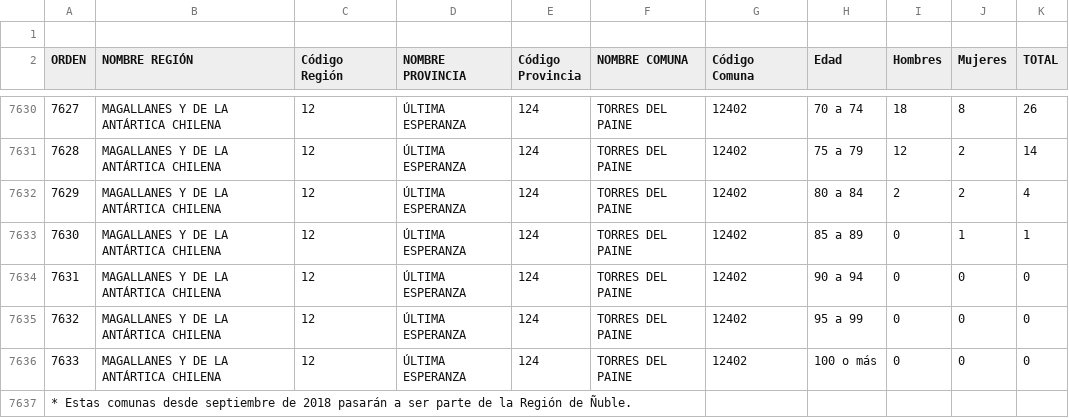
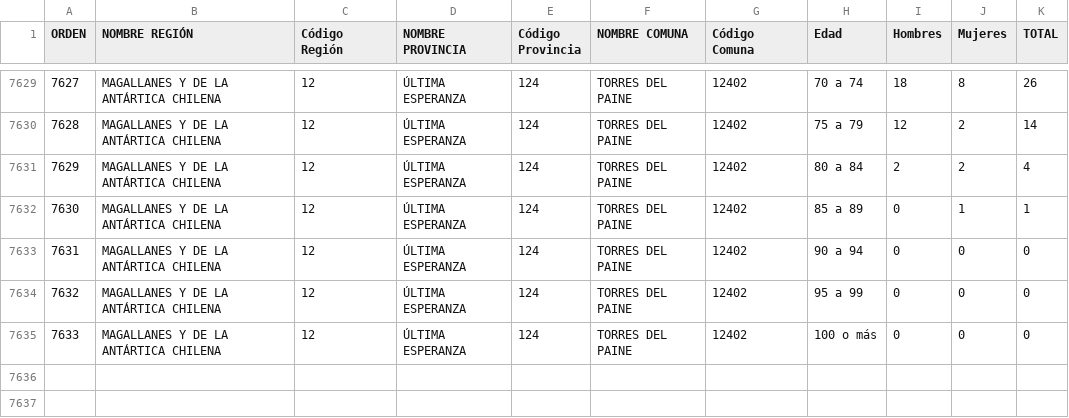
Before and after one commit to Utmite/imt2200-project, a CSV file: src/database/Cantidad-de-Personas-por-Sexo-y-Edad.csv, drawn as a sheet; only a part is shown, gaps mark what is left out; the diff names each change by its address in the sheet, - before the commit and + after, or states it on an @@ line.

```diff
--- a/src/database/Cantidad-de-Personas-por-Sexo-y-Edad.csv
+++ b/src/database/Cantidad-de-Personas-por-Sexo-y-Edad.csv
-row 1: (empty)
-row 7637: * Estas comunas desde septiembre de 2018 pasarán a ser parte de la Región de Ñuble.
```
Also changed, not shown: src/database/recintos_de_salud.csv, 1 other file.
